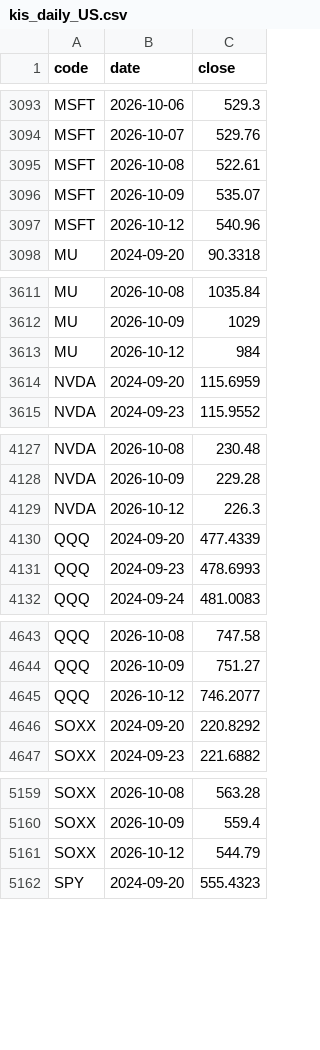
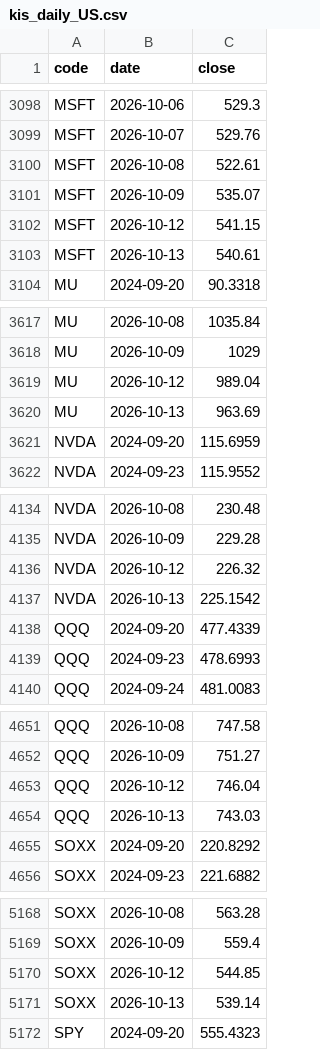
Before and after one commit to jongkwon82-source/jjeom1pro-prices, a CSV file: data/kis_daily_US.csv, drawn as a sheet; only a part is shown, gaps mark what is left out; the diff covers the shown part only.

```diff
--- a/data/kis_daily_US.csv
+++ b/data/kis_daily_US.csv
@@ -3096,3 +3101,4 @@ MSFT,2026-10-08,522.61
 MSFT,2026-10-09,535.07
-MSFT,2026-10-12,540.96
+MSFT,2026-10-12,541.15
+MSFT,2026-10-13,540.61
 MU,2024-09-20,90.3318
@@ -3612,3 +3618,4 @@ MU,2026-10-08,1035.84
 MU,2026-10-09,1029
-MU,2026-10-12,984
+MU,2026-10-12,989.04
+MU,2026-10-13,963.69
 NVDA,2024-09-20,115.6959
@@ -4128,3 +4135,4 @@ NVDA,2026-10-08,230.48
 NVDA,2026-10-09,229.28
-NVDA,2026-10-12,226.3
+NVDA,2026-10-12,226.32
+NVDA,2026-10-13,225.1542
 QQQ,2024-09-20,477.4339
@@ -4644,3 +4652,4 @@ QQQ,2026-10-08,747.58
 QQQ,2026-10-09,751.27
-QQQ,2026-10-12,746.2077
+QQQ,2026-10-12,746.04
+QQQ,2026-10-13,743.03
 SOXX,2024-09-20,220.8292
@@ -5160,3 +5169,4 @@ SOXX,2026-10-08,563.28
 SOXX,2026-10-09,559.4
-SOXX,2026-10-12,544.79
+SOXX,2026-10-12,544.85
+SOXX,2026-10-13,539.14
 SPY,2024-09-20,555.4323
```
Also changed, not shown: 8 added rows and 8 edited cells elsewhere in this file, data/kis_daily_KR.csv.
